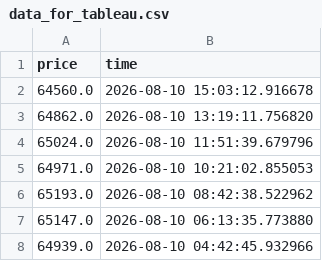
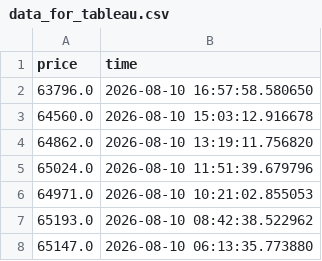
Before and after one commit to rp2916/CoinGeko-ETL, a CSV file: data_for_tableau.csv, drawn as a sheet; only a part is shown; the shorter side is filled out with more unchanged rows.

```diff
--- a/data_for_tableau.csv
+++ b/data_for_tableau.csv
@@ -1,2 +1,3 @@
 price,time
+63796.0,2026-08-10 16:57:58.580650
 64560.0,2026-08-10 15:03:12.916678
```
